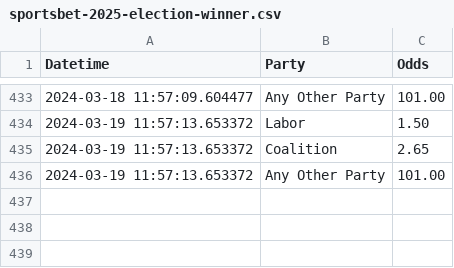
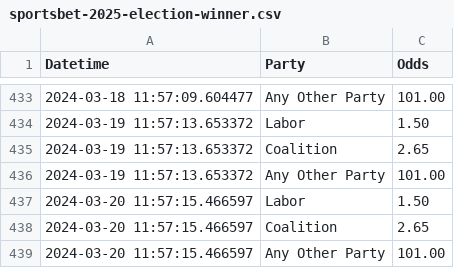
Before and after one commit to bpalmer4/Australian-Federal-Election-2025, a CSV file: betting-data/sportsbet-2025-election-winner.csv, drawn as a sheet; only a part is shown, gaps mark what is left out; the diff names each change by its address in the sheet, - before the commit and + after, or states it on an @@ line.

Commit message:
data update

```diff
--- a/betting-data/sportsbet-2025-election-winner.csv
+++ b/betting-data/sportsbet-2025-election-winner.csv
+row 437: 2024-03-20 11:57:15.466597 | Labor | 1.50
+row 438: 2024-03-20 11:57:15.466597 | Coalition | 2.65
+row 439: 2024-03-20 11:57:15.466597 | Any Other Party | 101.00
```
